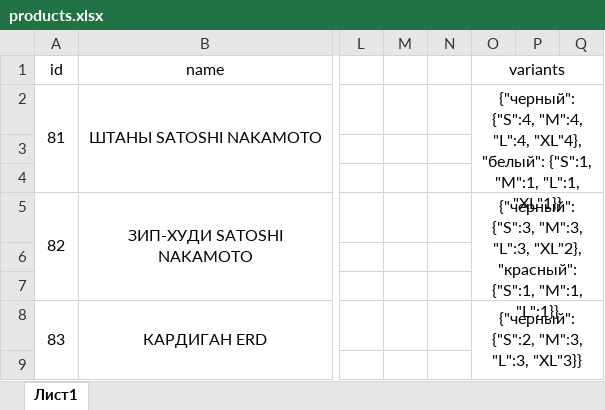
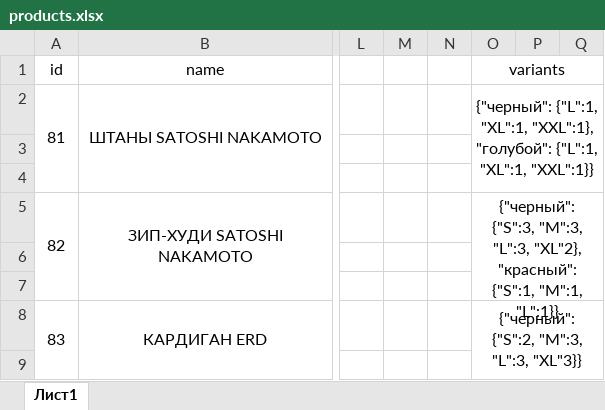
Before and after one commit to secretstuff564-byte/secret_stuff_miniapp, an Excel workbook: products.xlsx, sheet Лист1, drawn as a sheet; only a part is shown, gaps mark what is left out; values as stored, in another font and other column widths than the file's, no borders; the diff names each change by its address in the sheet, - before the commit and + after, or states it on an @@ line.

```diff
--- a/products.xlsx (sheet Лист1)
+++ b/products.xlsx (sheet Лист1)
-O2 (variants): {"черный": {"S":4, "M":4, "L":4, "XL"4}, "белый": {"S":1, "M":1, "L":1, "XL"1}}
+O2 (variants): {"черный": {"L":1, "XL":1, "XXL":1}, "голубой": {"L":1, "XL":1, "XXL":1}}
```
